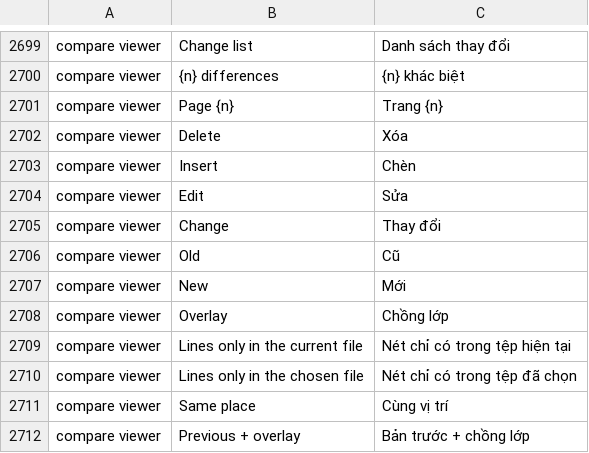
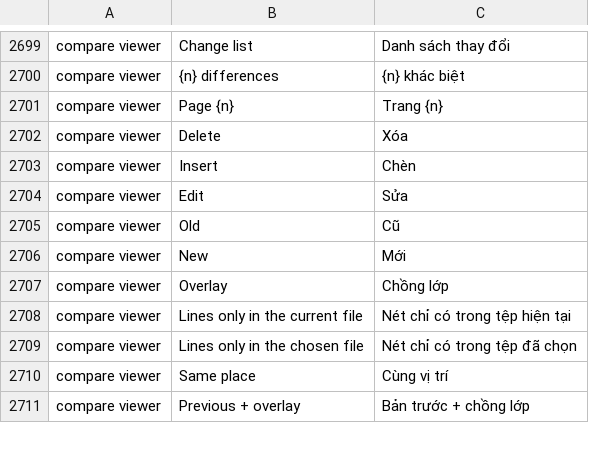
Before and after one commit to DTS-Development/pdfcraft, a TSV file: crates/ui-egui/src/i18n/vi.tsv, drawn as a sheet; only a part is shown, gaps mark what is left out; the diff names each change by its address in the sheet, - before the commit and + after, or states it on an @@ line.

```diff
--- a/crates/ui-egui/src/i18n/vi.tsv
+++ b/crates/ui-egui/src/i18n/vi.tsv
-row 2705: compare viewer | Change | Thay đổi
```
Also changed, not shown: crates/ui-egui/src/i18n/ko.tsv, crates/ui-egui/src/i18n/lt.tsv, 3 other files.
